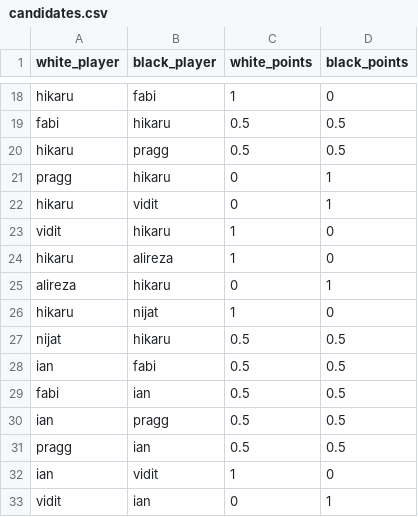
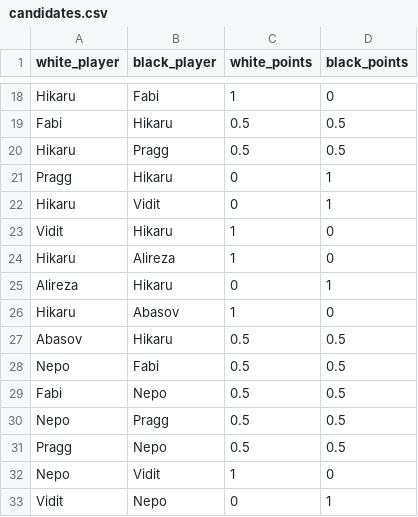
Before and after one commit to vikasgorur/gorur.dev, a CSV file: src/data/candidates.csv, drawn as a sheet; only a part is shown, gaps mark what is left out; the diff covers the shown part only; the diff names each change by its address in the sheet, - before the commit and + after, or states it on an @@ line.

```diff
--- a/src/data/candidates.csv
+++ b/src/data/candidates.csv
-A18 (white_player): hikaru
+A18 (white_player): Hikaru
-B18 (black_player): fabi
+B18 (black_player): Fabi
-A19 (white_player): fabi
+A19 (white_player): Fabi
-B19 (black_player): hikaru
+B19 (black_player): Hikaru
-A20 (white_player): hikaru
+A20 (white_player): Hikaru
-B20 (black_player): pragg
+B20 (black_player): Pragg
-A21 (white_player): pragg
+A21 (white_player): Pragg
-B21 (black_player): hikaru
+B21 (black_player): Hikaru
-A22 (white_player): hikaru
+A22 (white_player): Hikaru
-B22 (black_player): vidit
+B22 (black_player): Vidit
-A23 (white_player): vidit
+A23 (white_player): Vidit
-B23 (black_player): hikaru
+B23 (black_player): Hikaru
-A24 (white_player): hikaru
+A24 (white_player): Hikaru
-B24 (black_player): alireza
+B24 (black_player): Alireza
-A25 (white_player): alireza
+A25 (white_player): Alireza
-B25 (black_player): hikaru
+B25 (black_player): Hikaru
-A26 (white_player): hikaru
+A26 (white_player): Hikaru
-B26 (black_player): nijat
+B26 (black_player): Abasov
-A27 (white_player): nijat
+A27 (white_player): Abasov
-B27 (black_player): hikaru
+B27 (black_player): Hikaru
-A28 (white_player): ian
+A28 (white_player): Nepo
-B28 (black_player): fabi
+B28 (black_player): Fabi
-A29 (white_player): fabi
+A29 (white_player): Fabi
-B29 (black_player): ian
+B29 (black_player): Nepo
-A30 (white_player): ian
+A30 (white_player): Nepo
-B30 (black_player): pragg
+B30 (black_player): Pragg
-A31 (white_player): pragg
+A31 (white_player): Pragg
-B31 (black_player): ian
+B31 (black_player): Nepo
-A32 (white_player): ian
+A32 (white_player): Nepo
-B32 (black_player): vidit
+B32 (black_player): Vidit
-A33 (white_player): vidit
+A33 (white_player): Vidit
-B33 (black_player): ian
+B33 (black_player): Nepo
```
Also changed, not shown: 80 edited cells elsewhere in this file, 12 other files.
